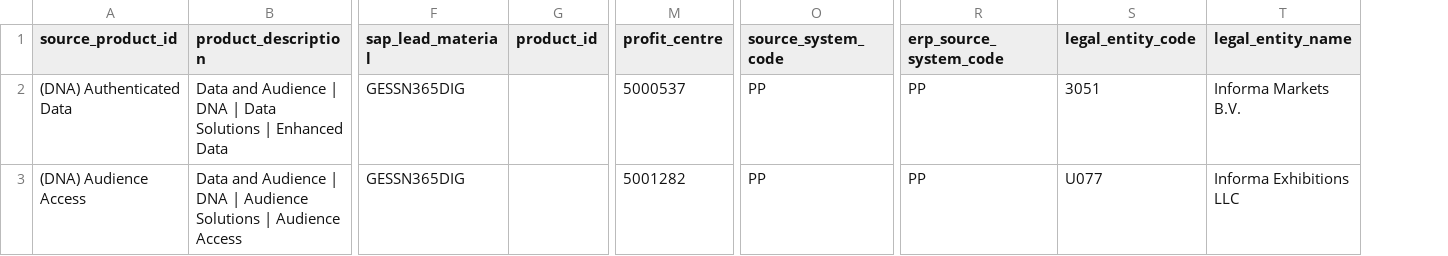
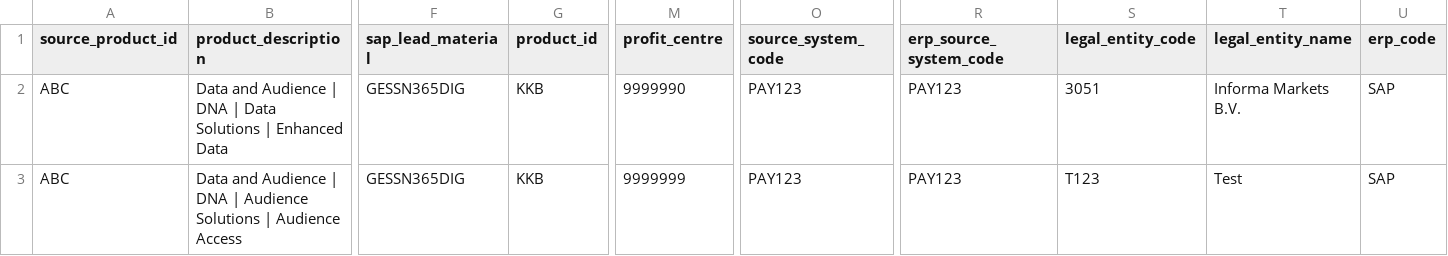
Before and after one commit to seenasinghinforma/self-service, a CSV file: public/template-reference-data.csv, drawn as a sheet; only a part is shown, gaps mark what is left out; the diff names each change by its address in the sheet, - before the commit and + after, or states it on an @@ line.

```diff
--- a/public/template-reference-data.csv
+++ b/public/template-reference-data.csv
+column U (erp_code), rows 2-3: SAP | SAP
-A2 (source_product_id): (DNA) Authenticated Data
+A2 (source_product_id): ABC
-G2:G3 (product_id): (empty)
+G2:G3 (product_id): KKB
-M2 (profit_centre): 5000537
+M2 (profit_centre): 9999990
-O2:O3 (source_system_code): PP
+O2:O3 (source_system_code): PAY123
-R2:R3 (erp_source_system_code): PP
+R2:R3 (erp_source_system_code): PAY123
-A3 (source_product_id): (DNA) Audience Access
+A3 (source_product_id): ABC
-M3 (profit_centre): 5001282
+M3 (profit_centre): 9999999
-S3 (legal_entity_code): U077
+S3 (legal_entity_code): T123
-T3 (legal_entity_name): Informa Exhibitions LLC
+T3 (legal_entity_name): Test
```
